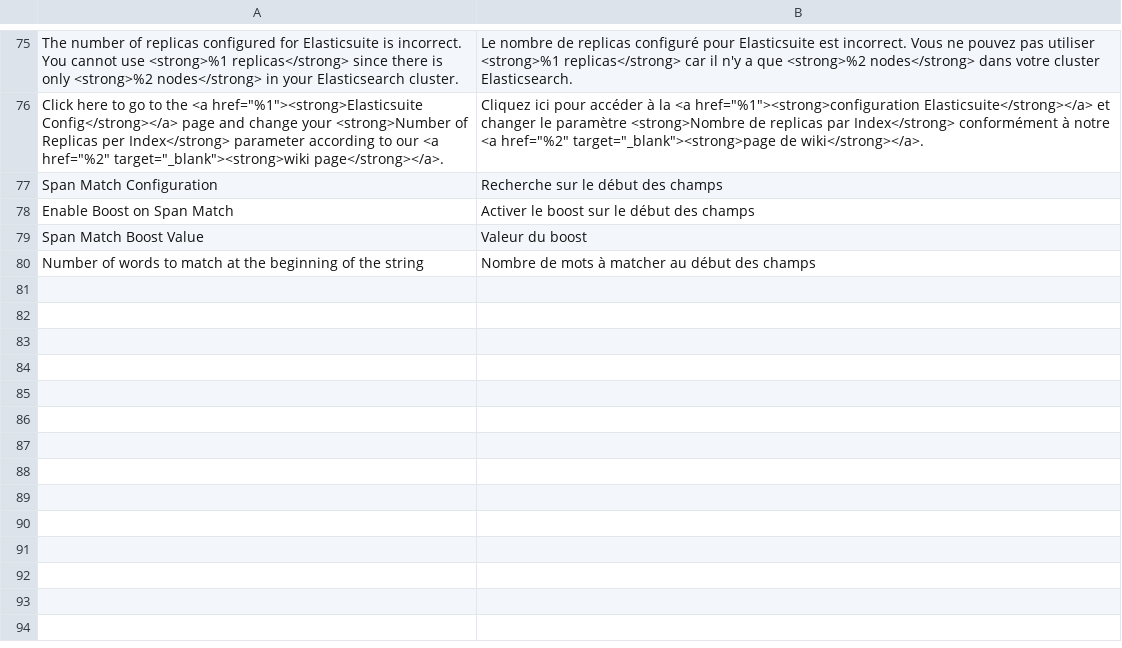
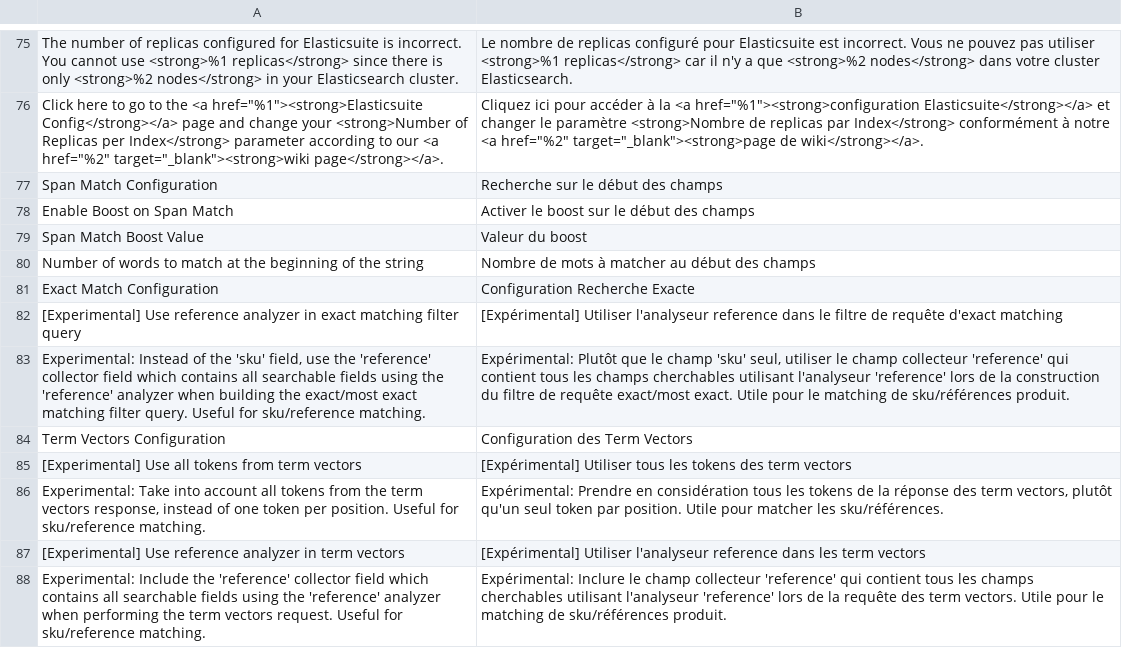
Before and after one commit to Smile-SA/elasticsuite, a CSV file: src/module-elasticsuite-core/i18n/fr_FR.csv, drawn as a sheet; only a part is shown, gaps mark what is left out; the diff names each change by its address in the sheet, - before the commit and + after, or states it on an @@ line.

Commit message:
[Spellcheck] Experimental settings for better sku/reference token extraction

```diff
--- a/src/module-elasticsuite-core/i18n/fr_FR.csv
+++ b/src/module-elasticsuite-core/i18n/fr_FR.csv
+row 81: Exact Match Configuration | Configuration Recherche Exacte
+row 82: [Experimental] Use reference analyzer in exact matching filter query | [Expérimental] Utiliser l'analyseur reference dans le filtre de requête d'exact matching
+row 83: Experimental: Instead of the 'sku' field, use the 'reference' collector field which contains all searchable fields using the 'reference' analyzer when building the exact/most exact matching filter query. Useful for sku/reference matching. | Expérimental: Plutôt que le champ 'sku' seul, utiliser le champ collecteur 'reference' qui contient tous les champs cherchables utilisant l'analyseur 'reference' lors de la construction du filtre de requête exact/most exact. Utile pour le matching de sku/références produit.
+row 84: Term Vectors Configuration | Configuration des Term Vectors
+row 85: [Experimental] Use all tokens from term vectors | [Expérimental] Utiliser tous les tokens des term vectors
+row 86: Experimental: Take into account all tokens from the term vectors response, instead of one token per position. Useful for sku/reference matching. | Expérimental: Prendre en considération tous les tokens de la réponse des term vectors, plutôt qu'un seul token par position. Utile pour matcher les sku/références.
+row 87: [Experimental] Use reference analyzer in term vectors | [Expérimental] Utiliser l'analyseur reference dans les term vectors
+row 88: Experimental: Include the 'reference' collector field which contains all searchable fields using the 'reference' analyzer when performing the term vectors request. Useful for sku/reference matching. | Expérimental: Inclure le champ collecteur 'reference' qui contient tous les champs cherchables utilisant l'analyseur 'reference' lors de la requête des term vectors. Utile pour le matching de sku/références produit.
```
Also changed, not shown: src/module-elasticsuite-core/i18n/en_US.csv, 15 other files.
